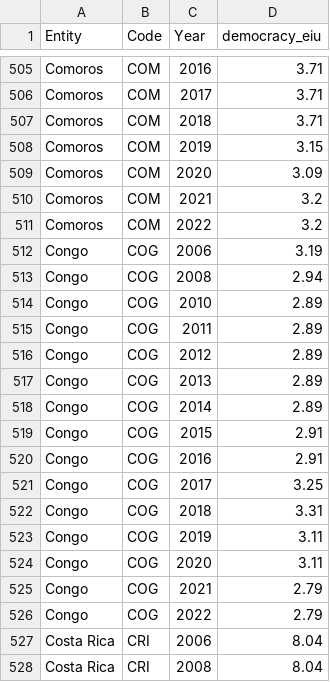
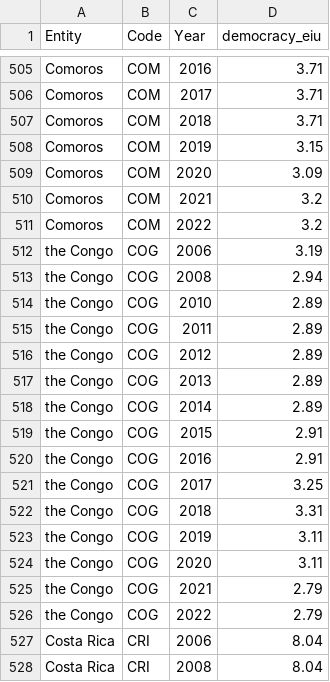
Before and after one commit to deivi2401/democratic-index-map, a CSV file: democracy-eiu.csv, drawn as a sheet; only a part is shown, gaps mark what is left out; the diff covers the shown part only.

```diff
--- a/democracy-eiu.csv
+++ b/democracy-eiu.csv
@@ -511,17 +511,17 @@ Comoros,COM,2021,3.2
 Comoros,COM,2022,3.2
-Congo,COG,2006,3.19
-Congo,COG,2008,2.94
-Congo,COG,2010,2.89
-Congo,COG,2011,2.89
-Congo,COG,2012,2.89
-Congo,COG,2013,2.89
-Congo,COG,2014,2.89
-Congo,COG,2015,2.91
-Congo,COG,2016,2.91
-Congo,COG,2017,3.25
-Congo,COG,2018,3.31
-Congo,COG,2019,3.11
-Congo,COG,2020,3.11
-Congo,COG,2021,2.79
-Congo,COG,2022,2.79
+the Congo,COG,2006,3.19
+the Congo,COG,2008,2.94
+the Congo,COG,2010,2.89
+the Congo,COG,2011,2.89
+the Congo,COG,2012,2.89
+the Congo,COG,2013,2.89
+the Congo,COG,2014,2.89
+the Congo,COG,2015,2.91
+the Congo,COG,2016,2.91
+the Congo,COG,2017,3.25
+the Congo,COG,2018,3.31
+the Congo,COG,2019,3.11
+the Congo,COG,2020,3.11
+the Congo,COG,2021,2.79
+the Congo,COG,2022,2.79
 Costa Rica,CRI,2006,8.04
```
Also changed, not shown: 30 edited cells elsewhere in this file, 2 other files.
